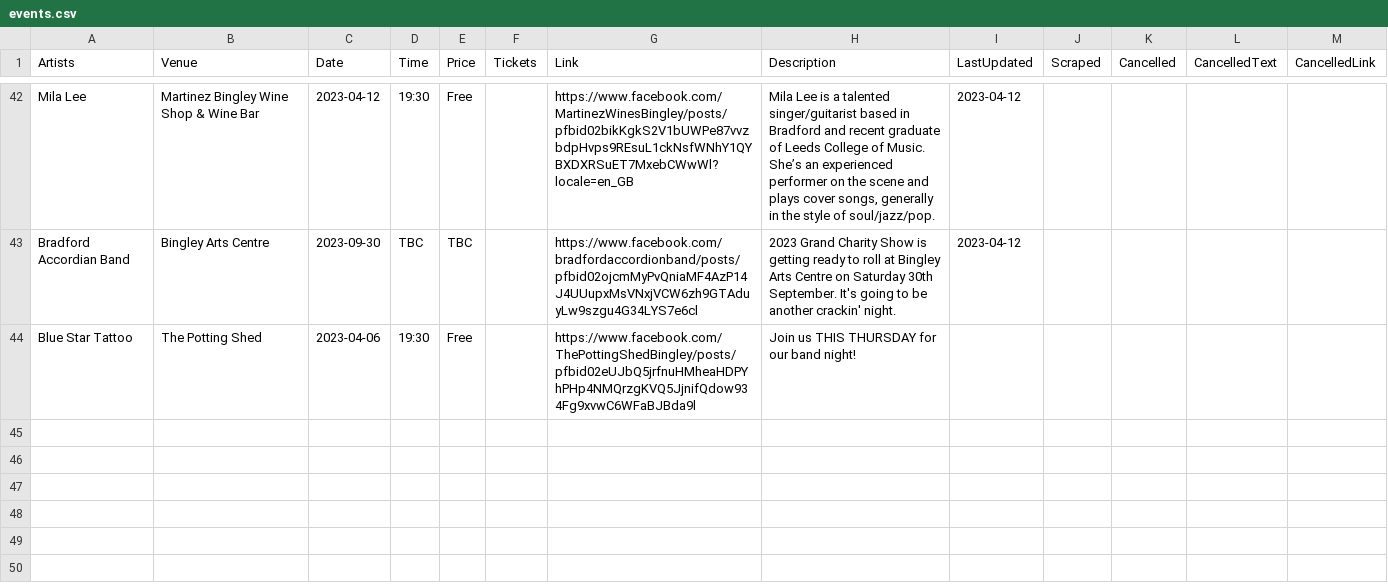
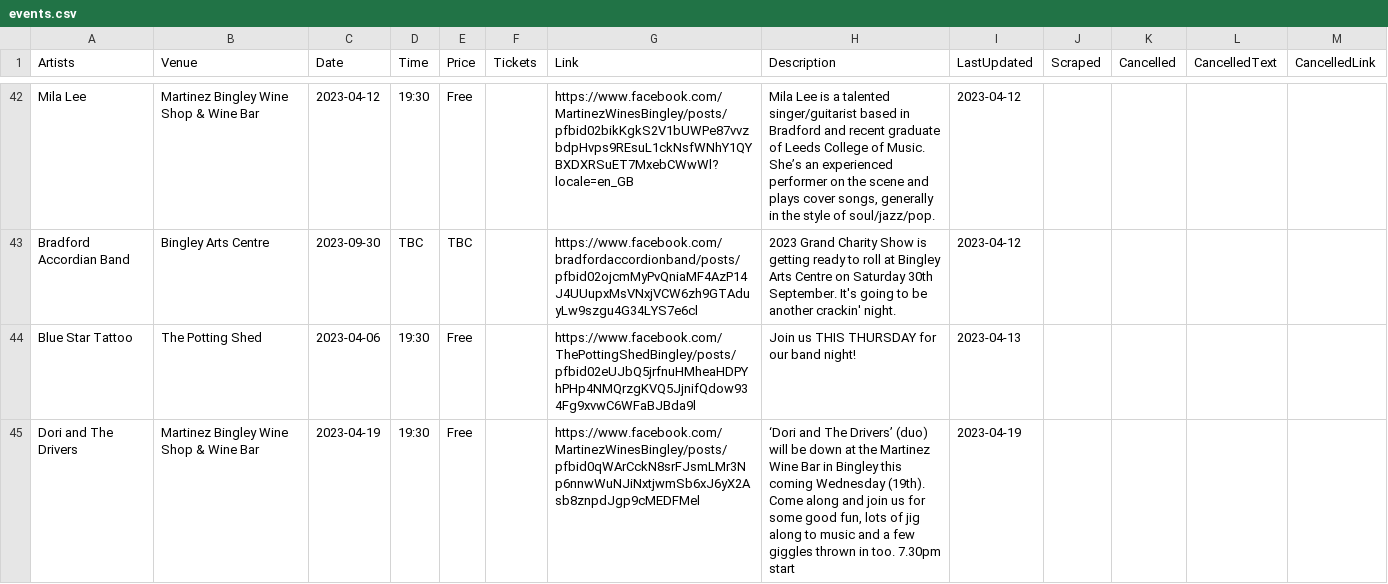
Before and after one commit to caprenter/bingley-music-town, a CSV file: _data/events.csv, drawn as a sheet; only a part is shown, gaps mark what is left out.

Commit message:
Updates events data

```diff
--- a/_data/events.csv
+++ b/_data/events.csv
@@ -44,2 +44,3 @@ Mila Lee,Martinez Bingley Wine Shop & Wine Bar,2023-04-12,19:30,Free,,https://ww
 Bradford Accordian Band,Bingley Arts Centre,2023-09-30,TBC,TBC,,https://www.facebook.com/bradfordaccordionband/posts/pfbid02ojcmMyPvQniaMF4AzP14J4UUupxMsVNxjVCW6zh9GTAduyLw9szgu4G34LYS7e6cl,2023 Grand Charity Show is getting ready to roll at Bingley Arts Centre on Saturday 30th September. It's going to be another crackin' night.,2023-04-12,,,,
-Blue Star Tattoo,The Potting Shed,2023-04-06,19:30,Free,,https://www.facebook.com/ThePottingShedBingley/posts/pfbid02eUJbQ5jrfnuHMheaHDPYhPHp4NMQrzgKVQ5JjnifQdow934Fg9xvwC6WFaBJBda9l,Join us THIS THURSDAY for our band night!,,,,,
+Blue Star Tattoo,The Potting Shed,2023-04-06,19:30,Free,,https://www.facebook.com/ThePottingShedBingley/posts/pfbid02eUJbQ5jrfnuHMheaHDPYhPHp4NMQrzgKVQ5JjnifQdow934Fg9xvwC6WFaBJBda9l,Join us THIS THURSDAY for our band night!,2023-04-13,,,,
+Dori and The Drivers,Martinez Bingley Wine Shop & Wine Bar,2023-04-19,19:30,Free,,https://www.facebook.com/MartinezWinesBingley/posts/pfbid0qWArCckN8srFJsmLMr3Np6nnwWuNJiNxtjwmSb6xJ6yX2Asb8znpdJgp9cMEDFMel,"‘Dori and The Drivers’ (duo) will be down at the Martinez Wine Bar in Bingley this coming Wednesday (19th). Come along and join us for some good fun, lots of jig along to music and a few giggles thrown in too. 7.30pm start",2023-04-19,,,,
```
Also changed, not shown: _data/artists.csv, 1 other file.
